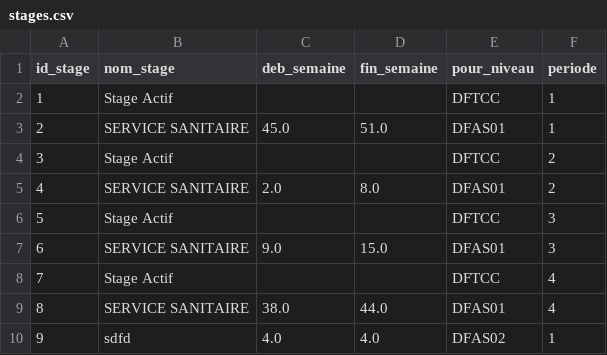
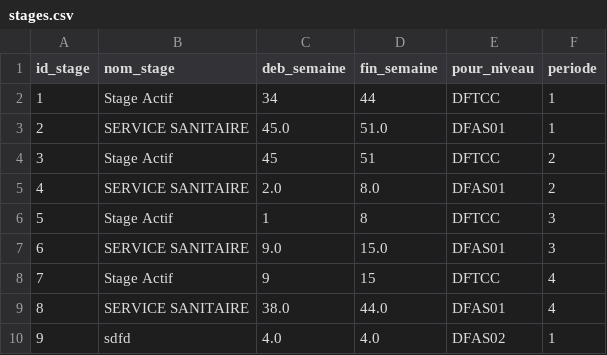
Before and after one commit to corentinDelclaud/Projet_PFE, a CSV file: data/stages.csv, drawn as a sheet.

```diff
--- a/data/stages.csv
+++ b/data/stages.csv
@@ -1,9 +1,9 @@
 id_stage,nom_stage,deb_semaine,fin_semaine,pour_niveau,periode
-1,Stage Actif,,,DFTCC,1
+1,Stage Actif,34,44,DFTCC,1
 2,SERVICE SANITAIRE,45.0,51.0,DFAS01,1
-3,Stage Actif,,,DFTCC,2
+3,Stage Actif,45,51,DFTCC,2
 4,SERVICE SANITAIRE,2.0,8.0,DFAS01,2
-5,Stage Actif,,,DFTCC,3
+5,Stage Actif,1,8,DFTCC,3
 6,SERVICE SANITAIRE,9.0,15.0,DFAS01,3
-7,Stage Actif,,,DFTCC,4
+7,Stage Actif,9,15,DFTCC,4
 8,SERVICE SANITAIRE,38.0,44.0,DFAS01,4
```
Also changed, not shown: data/eleves_with_code.csv, 5 other files.
